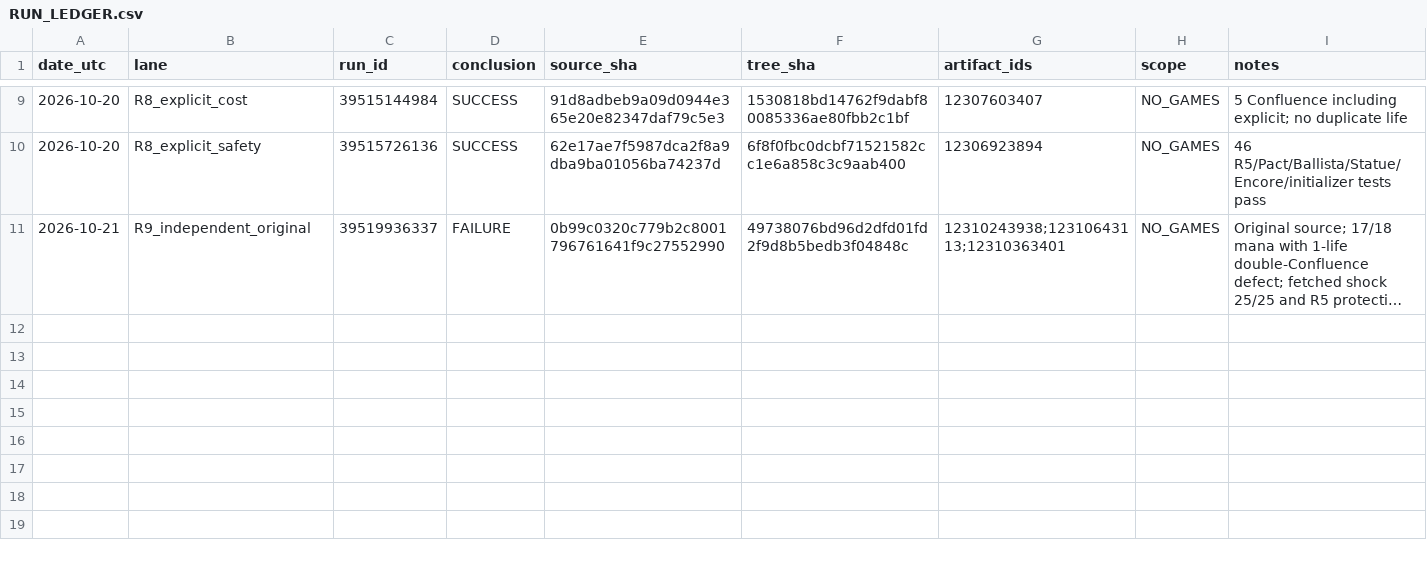
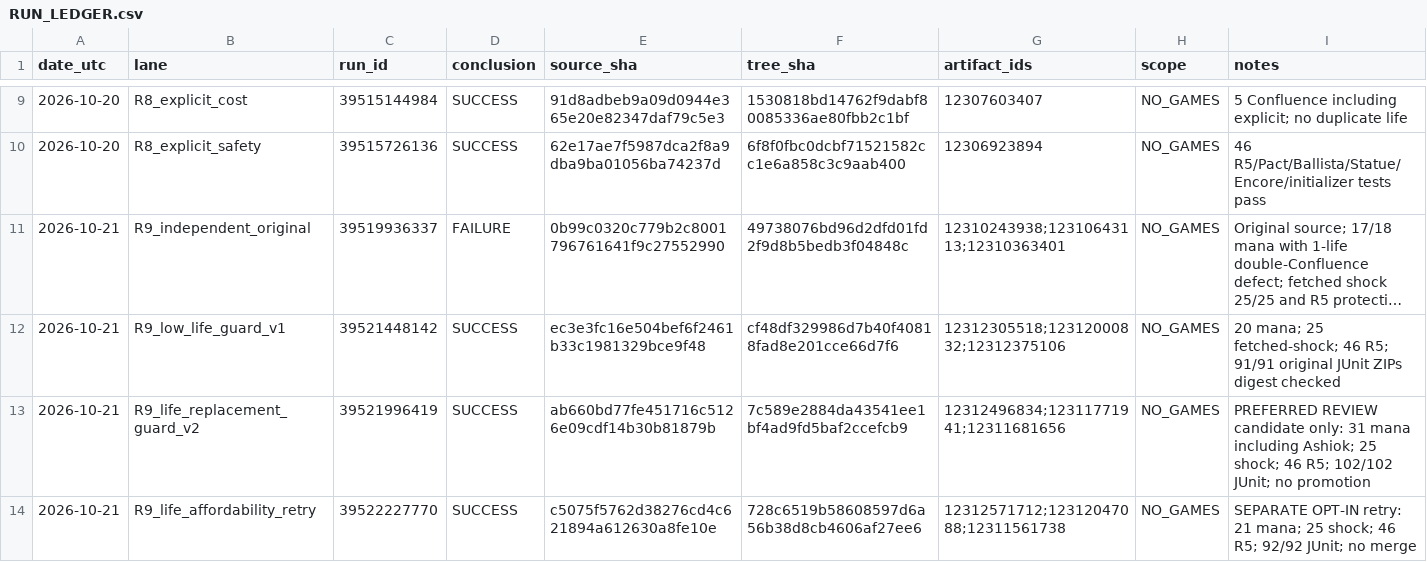
Before and after one commit to GodaPupa/argentum-batshit-test, a CSV file: handoff/RUN_LEDGER.csv, drawn as a sheet; only a part is shown, gaps mark what is left out; long unchanged cells end in …; the diff names each change by its address in the sheet, - before the commit and + after, or states it on an @@ line.

Commit message:
docs(handoff): ledger R9 original JUnit, three green isolated candidates and preferred v2 audit

```diff
--- a/handoff/RUN_LEDGER.csv
+++ b/handoff/RUN_LEDGER.csv
+row 12: 2026-10-21 | R9_low_life_guard_v1 | 39521448142 | SUCCESS | ec3e3fc16e504bef6f2461b33c1981329bce9f48 | cf48df329986d7b40f40818fad8e201cce66d7f6 | 12312305518;12312000832;12312375106 | NO_GAMES | 20 mana; 25 fetched-shock; 46 R5; 91/91 original JUnit ZIPs digest checked
+row 13: 2026-10-21 | R9_life_replacement_guard_v2 | 39521996419 | SUCCESS | ab660bd77fe451716c5126e09cdf14b30b81879b | 7c589e2884da43541ee1bf4ad9fd5baf2ccefcb9 | 12312496834;12311771941;12311681656 | NO_GAMES | PREFERRED REVIEW candidate only: 31 mana including Ashiok; 25 shock; 46 R5; 102/102 JUnit; no promotion
+row 14: 2026-10-21 | R9_life_affordability_retry | 39522227770 | SUCCESS | c5075f5762d38276cd4c621894a612630a8fe10e | 728c6519b58608597d6a56b38d8cb4606af27ee6 | 12312571712;12312047088;12311561738 | NO_GAMES | SEPARATE OPT-IN retry: 21 mana; 25 shock; 46 R5; 92/92 JUnit; no merge
```
Also changed, not shown: 1 other file.
